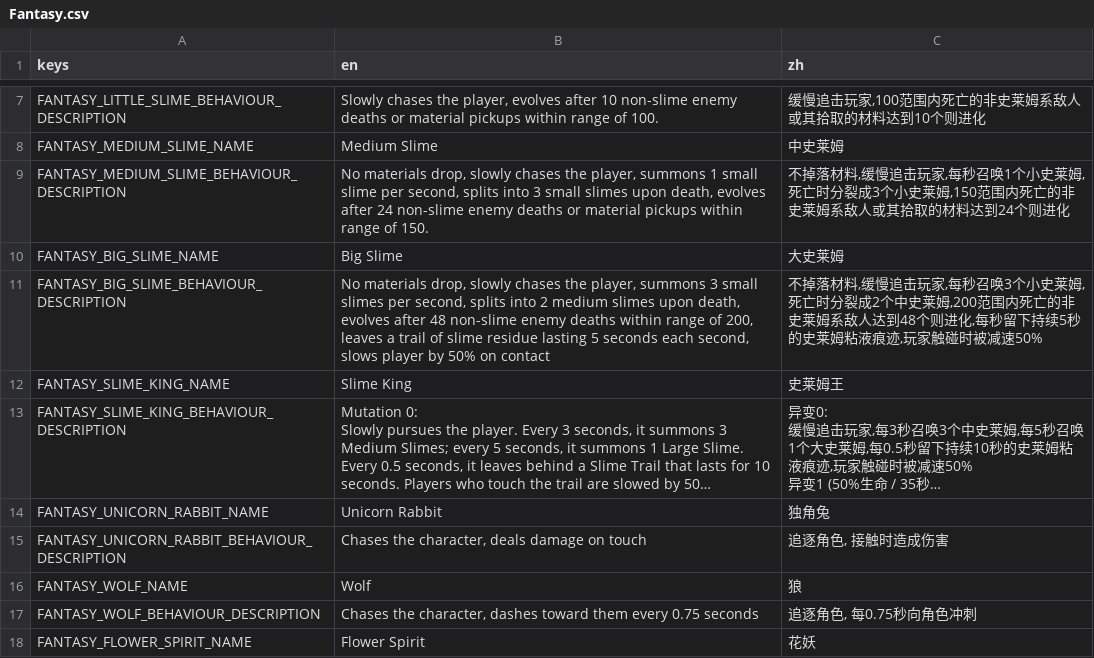
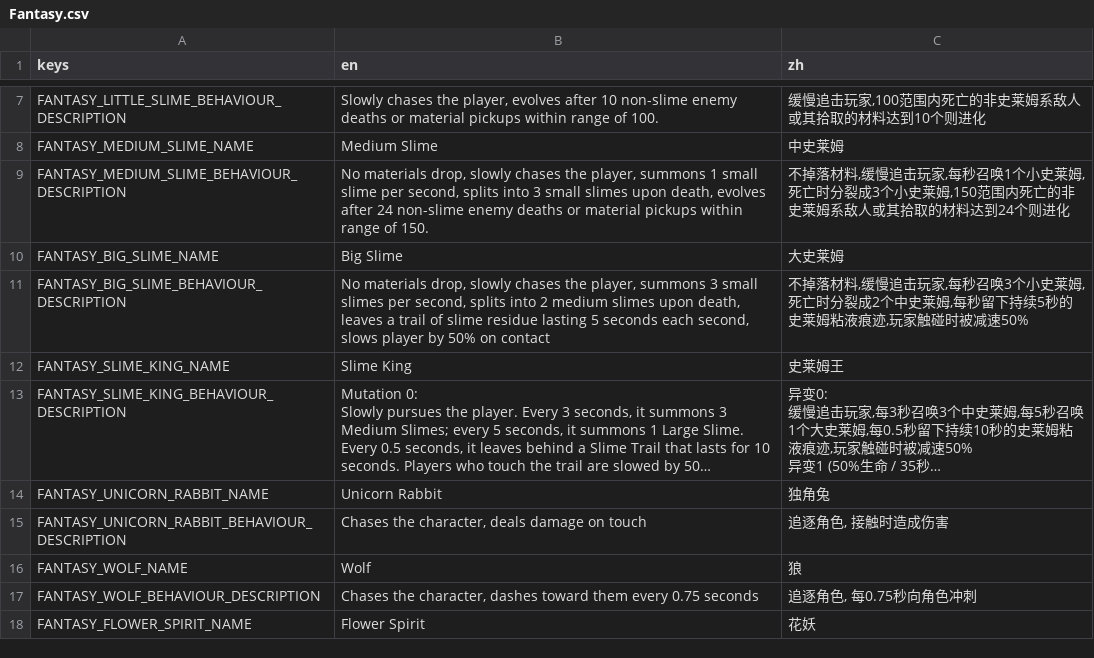
Before and after one commit to CYoJkoY/Yoko-Fantasy, a CSV file: translations/Fantasy.csv, drawn as a sheet; only a part is shown, gaps mark what is left out; long unchanged cells end in ….

```diff
--- a/translations/Fantasy.csv
+++ b/translations/Fantasy.csv
@@ -10,3 +10,3 @@ FANTASY_MEDIUM_SLIME_BEHAVIOUR_DESCRIPTION,"No materials drop, slowly chases the
 FANTASY_BIG_SLIME_NAME,Big Slime,大史莱姆
-FANTASY_BIG_SLIME_BEHAVIOUR_DESCRIPTION,"No materials drop, slowly chases the player, summons 3 small slimes per second, splits into 2 medium slimes upon death, evolves after 48 non-slime enemy deaths within range of 200, leaves a trail of slime residue lasting 5 seconds each second, slows player by 50% on contact","不掉落材料,缓慢追击玩家,每秒召唤3个小史莱姆,死亡时分裂成2个中史莱姆,200范围内死亡的非史莱姆系敌人达到48个则进化,每秒留下持续5秒的史莱姆粘液痕迹,玩家触碰时被减速50%"
+FANTASY_BIG_SLIME_BEHAVIOUR_DESCRIPTION,"No materials drop, slowly chases the player, summons 3 small slimes per second, splits into 2 medium slimes upon death, leaves a trail of slime residue lasting 5 seconds each second, slows player by 50% on contact","不掉落材料,缓慢追击玩家,每秒召唤3个小史莱姆,死亡时分裂成2个中史莱姆,每秒留下持续5秒的史莱姆粘液痕迹,玩家触碰时被减速50%"
 FANTASY_SLIME_KING_NAME,Slime King,史莱姆王
```
Also changed, not shown: 31 other files.
